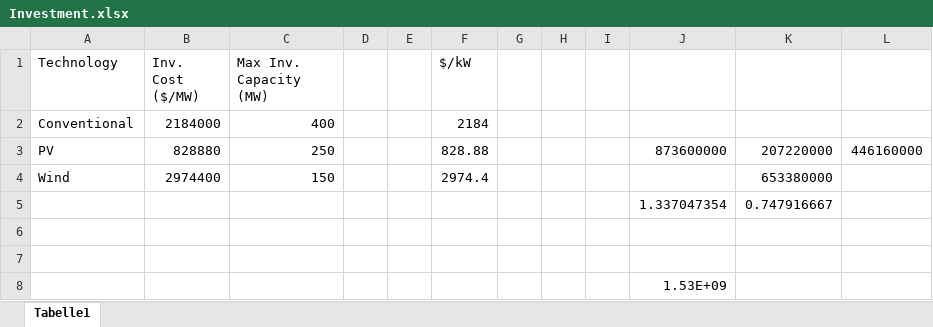
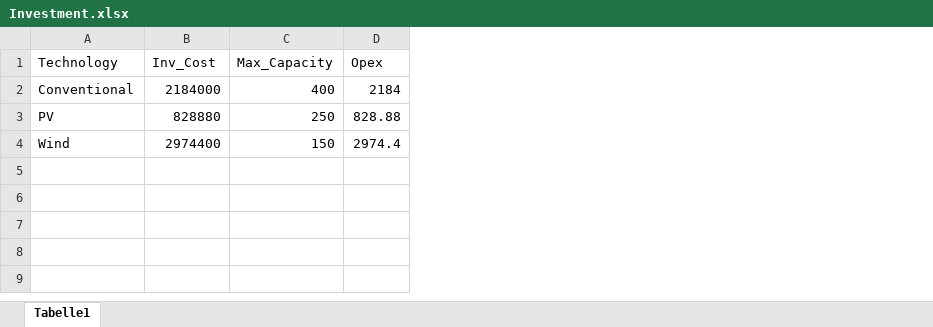
Before and after one commit to martabresco/optimization_code, an Excel workbook: Investment.xlsx, sheet Tabelle1, drawn as a sheet; values as stored, in another font and other column widths than the file's, no borders; removed rows and columns are numbered as before the commit, all else as after; the diff names each change by its address in the sheet, - before the commit and + after, or states it on an @@ line.

Commit message:
base_data changes

```diff
--- a/Investment.xlsx (sheet Tabelle1)
+++ b/Investment.xlsx (sheet Tabelle1)
-column D, empty
-column E, empty
-column G, empty
-column H, empty
-column I, empty
-column J, row 3: 873600000
-column K, rows 3-4: 207220000 | 653380000
-column L, row 3: 446160000
-B1: Inv. Cost ($/MW)
+B1: Inv_Cost
-C1: Max Inv. Capacity (MW)
+C1: Max_Capacity
-D1: $/kW
+D1: Opex
-row 5:  |  |  |  |  |  |  |  |  | 1.337047354 | 0.747916667
-row 6: (empty)
-row 7: (empty)
-row 8:  |  |  |  |  |  |  |  |  | 1.53E+09
```
Also changed, not shown: formulas that keep their value, DA_prices.xlsx, Generation Data.xlsx, 2 other files.
